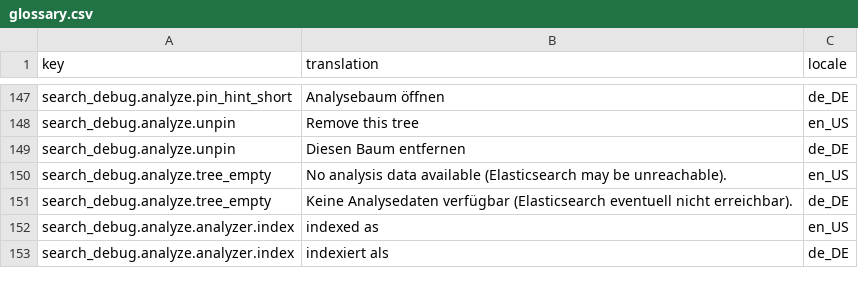
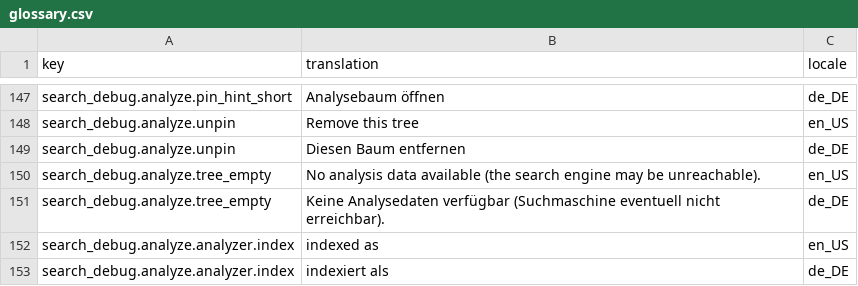
Before and after one commit to andrebarthelmeshellmuth/spryker-search-debugger, a CSV file: data/glossary.csv, drawn as a sheet; only a part is shown, gaps mark what is left out.

Commit message:
Stop naming Elasticsearch specifically in engine-agnostic user-facing copy
This package is verified against, and supports, both Elasticsearch and
OpenSearch (see the README's own compatibility matrix) — the
tree-unreachable flash message shouldn't imply otherwise.

```diff
--- a/data/glossary.csv
+++ b/data/glossary.csv
@@ -149,4 +149,4 @@ search_debug.analyze.unpin,Remove this tree,en_US
 search_debug.analyze.unpin,Diesen Baum entfernen,de_DE
-search_debug.analyze.tree_empty,No analysis data available (Elasticsearch may be unreachable).,en_US
-search_debug.analyze.tree_empty,Keine Analysedaten verfügbar (Elasticsearch eventuell nicht erreichbar).,de_DE
+search_debug.analyze.tree_empty,No analysis data available (the search engine may be unreachable).,en_US
+search_debug.analyze.tree_empty,Keine Analysedaten verfügbar (Suchmaschine eventuell nicht erreichbar).,de_DE
 search_debug.analyze.analyzer.index,indexed as,en_US
```
